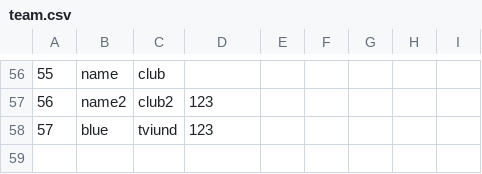
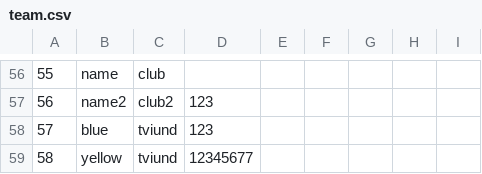
Before and after one commit to gudlaugvest/hopur-8, a CSV file: file/team.csv, drawn as a sheet; only a part is shown, gaps mark what is left out; the diff names each change by its address in the sheet, - before the commit and + after, or states it on an @@ line.

```diff
--- a/file/team.csv
+++ b/file/team.csv
+row 59: 58 | yellow | tviund | 12345677
```
Also changed, not shown: file/clubs.csv.
